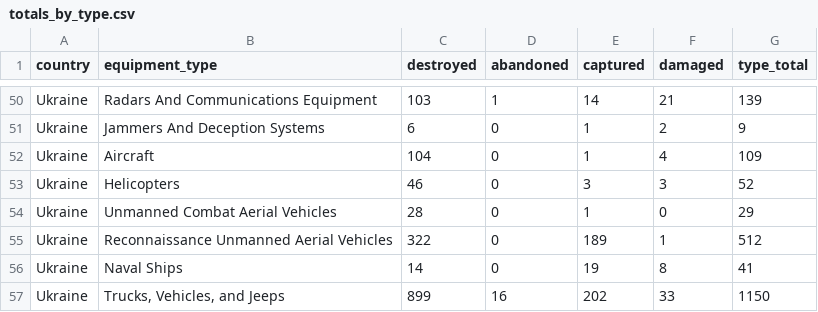
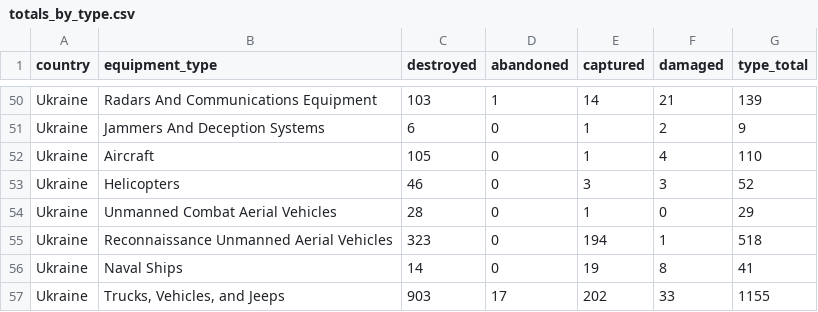
Before and after one commit to KuleRucket/scrape_oryx, a CSV file: outputfiles/totals_by_type.csv, drawn as a sheet; only a part is shown, gaps mark what is left out; the diff covers the shown part only.

```diff
--- a/outputfiles/totals_by_type.csv
+++ b/outputfiles/totals_by_type.csv
@@ -52,7 +52,7 @@ Ukraine,Radars And Communications Equipment,103,1,14,21,139
 Ukraine,Jammers And Deception Systems,6,0,1,2,9
-Ukraine,Aircraft,104,0,1,4,109
+Ukraine,Aircraft,105,0,1,4,110
 Ukraine,Helicopters,46,0,3,3,52
 Ukraine,Unmanned Combat Aerial Vehicles,28,0,1,0,29
-Ukraine,Reconnaissance Unmanned Aerial Vehicles,322,0,189,1,512
+Ukraine,Reconnaissance Unmanned Aerial Vehicles,323,0,194,1,518
 Ukraine,Naval Ships,14,0,19,8,41
-Ukraine,"Trucks, Vehicles, and Jeeps",899,16,202,33,1150
+Ukraine,"Trucks, Vehicles, and Jeeps",903,17,202,33,1155
```
Also changed, not shown: 6 added rows, 6 removed rows and 53 edited cells elsewhere in this file, inputfiles/daily_count_baseline.csv, outputfiles/daily_count.csv, 3 other files.
